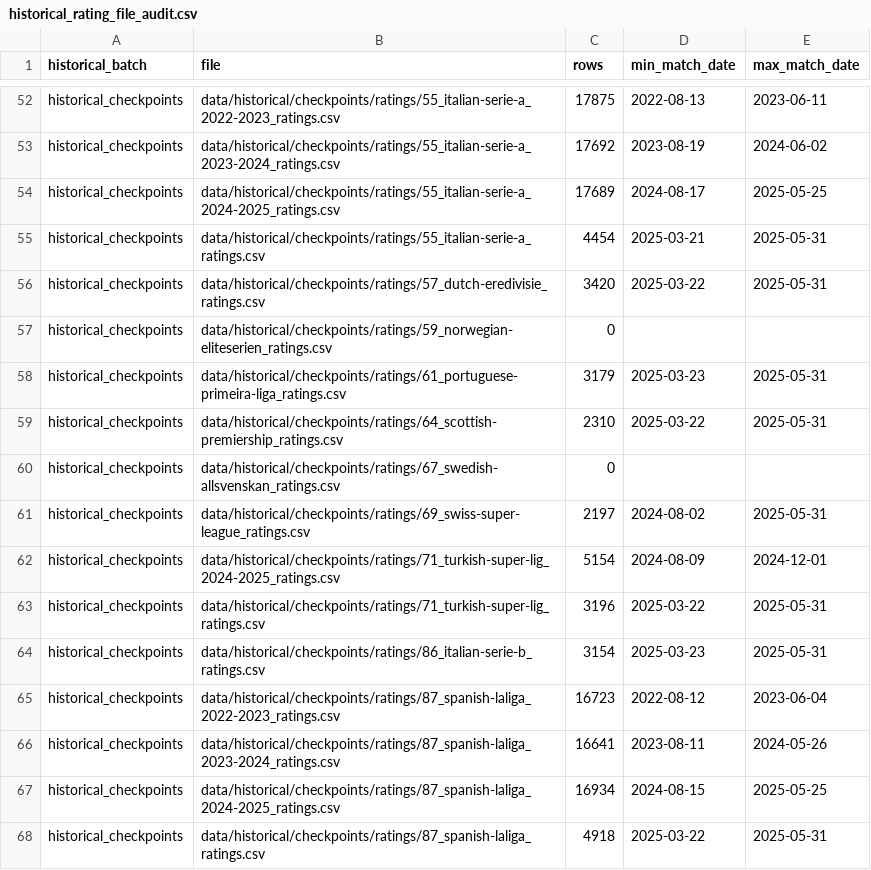
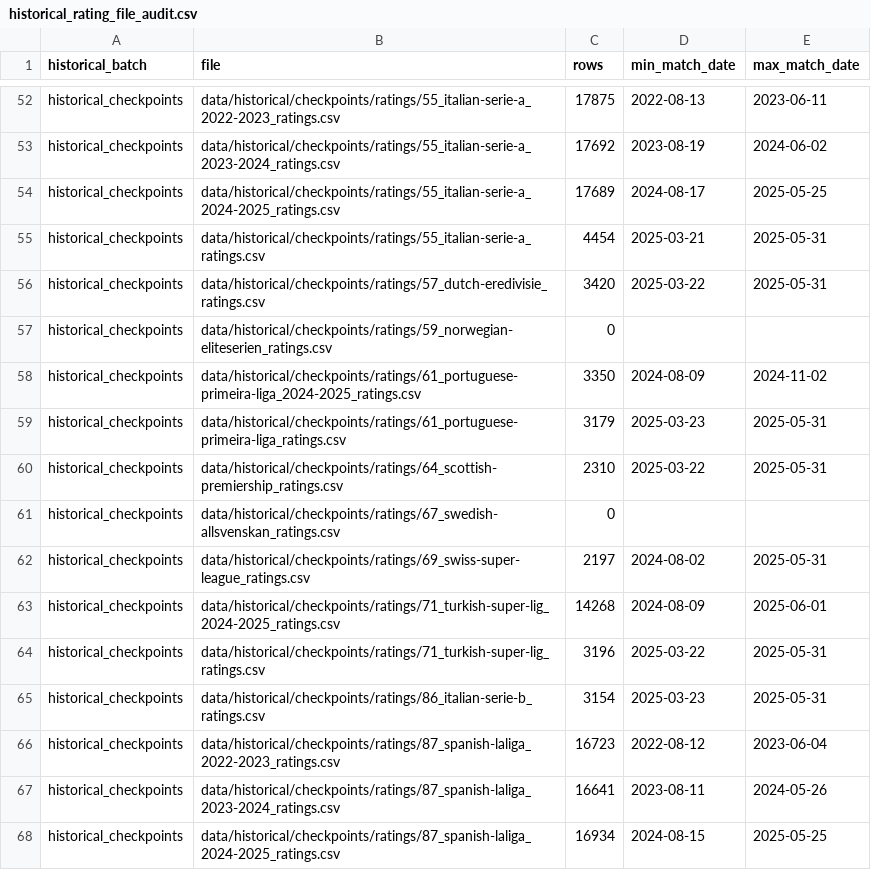
Before and after one commit to Holmarker/thesis, a CSV file: results/thesis_descriptive_statistics/historical_rating_file_audit.csv, drawn as a sheet; only a part is shown, gaps mark what is left out; the shorter side is filled out with more unchanged rows.

```diff
--- a/results/thesis_descriptive_statistics/historical_rating_file_audit.csv
+++ b/results/thesis_descriptive_statistics/historical_rating_file_audit.csv
@@ -57,2 +57,3 @@ historical_checkpoints,data/historical/checkpoints/ratings/57_dutch-eredivisie_r
 historical_checkpoints,data/historical/checkpoints/ratings/59_norwegian-eliteserien_ratings.csv,0,,
+historical_checkpoints,data/historical/checkpoints/ratings/61_portuguese-primeira-liga_2024-2025_ratings.csv,3350,2024-08-09,2024-11-02
 historical_checkpoints,data/historical/checkpoints/ratings/61_portuguese-primeira-liga_ratings.csv,3179,2025-03-23,2025-05-31
@@ -61,3 +62,3 @@ historical_checkpoints,data/historical/checkpoints/ratings/67_swedish-allsvenska
 historical_checkpoints,data/historical/checkpoints/ratings/69_swiss-super-league_ratings.csv,2197,2024-08-02,2025-05-31
-historical_checkpoints,data/historical/checkpoints/ratings/71_turkish-super-lig_2024-2025_ratings.csv,5154,2024-08-09,2024-12-01
+historical_checkpoints,data/historical/checkpoints/ratings/71_turkish-super-lig_2024-2025_ratings.csv,14268,2024-08-09,2025-06-01
 historical_checkpoints,data/historical/checkpoints/ratings/71_turkish-super-lig_ratings.csv,3196,2025-03-22,2025-05-31
```
Also changed, not shown: results/thesis_descriptive_statistics/historical_2024_2025_checkpoint_rating_by_league.csv, results/thesis_descriptive_statistics/historical_2024_2025_checkpoint_rating_by_month.csv, 6 other files.
